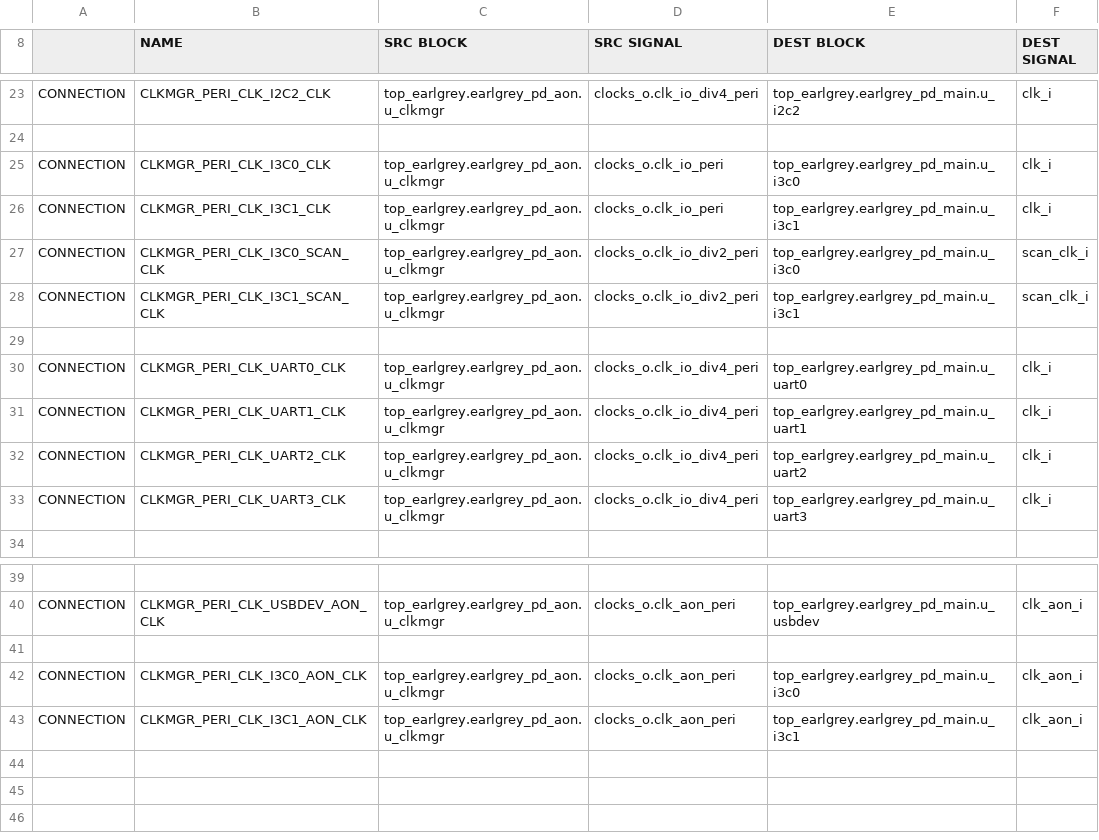
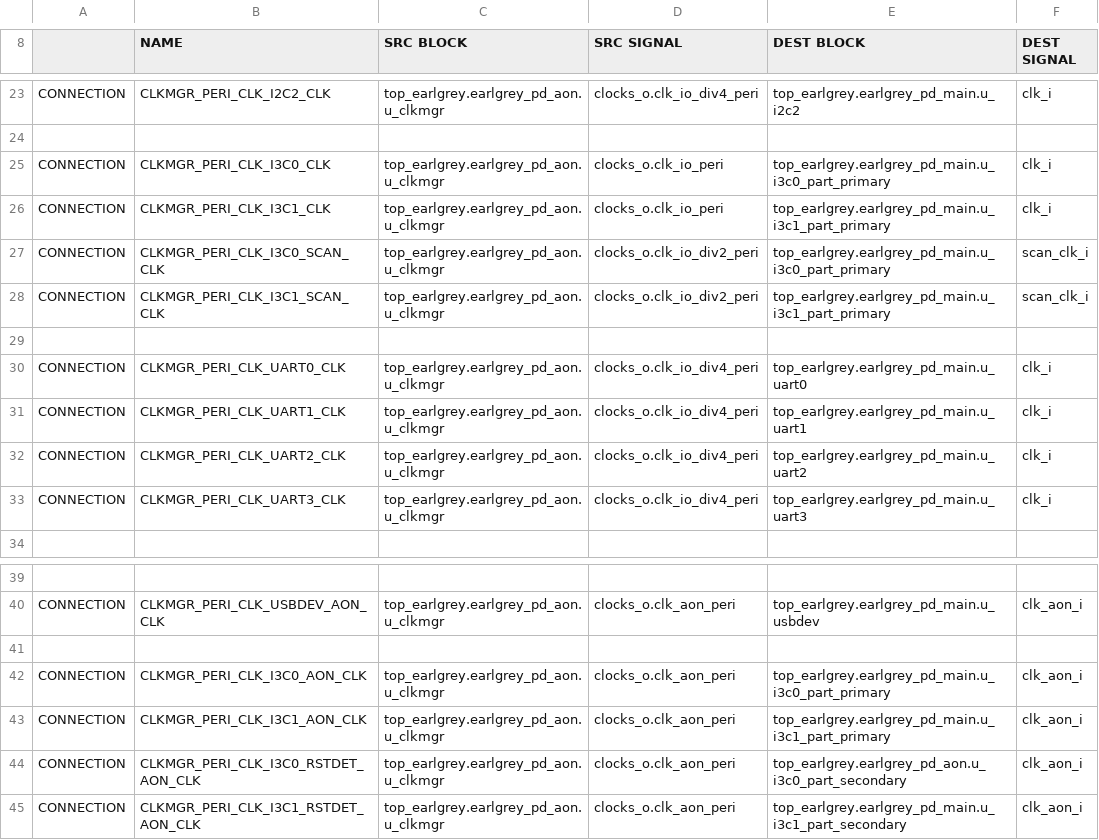
Before and after one commit to lowRISC/opentitan, a CSV file: hw/top_earlgrey/formal/conn_csvs/clkmgr_peri.csv, drawn as a sheet; only a part is shown, gaps mark what is left out.

Commit message:
[top_earlgrey] Instantiate I3C reset detectors
Prior to this commit, `top_earlgrey` instantiated `i3c0` and `i3c1`
without their Target Reset Detectors, leaving `rstdet_enable_o` and
`rstdet_o` unconnected and tying `rstdet_i` to its default (see

This commit configures both I3C instances as split IPs:

- `i3c0` has its primary partition in the Main power domain and its
  reset detector in the Aon domain, so that it can wake the chip from
  deep sleep.
- `i3c1` has both partitions in the Main domain.

Both detectors run on the AON peripheral clock and the `lc_aon` reset
of their power domain.

The I3C wake-ups take `pwrmgr` wake-up indices 0 and 1, so the indices
of all other wake-up sources shift by 2.  The detector inputs take
`pinmux` peripheral inputs 50 to 53, so the inputs from
`SpiDeviceTpmCsb` on shift by 4.  This commit adapts the users of
these indices:

- The chip-level all-wake-ups sequence waits for wake-up sources 2 to
  4 and checks these indices against `pwrmgr_reg_pkg`.
- The `pwrmgr` all-wake-ups tests get an I3C entry that is always
  skipped, because the test environments cannot send a Target Reset
  Pattern yet.
- The `dif_pwrmgr` unit test expects eight wake-up sources.

It also points the clock and reset connectivity checks to the
`u_i3c<n>_part_primary` instances and adds checks for the
`u_i3c<n>_part_secondary` instances.  In the CW340 FPGA constraints,
it pins the `pinmux` input selects of the detectors to the same pads
as those of their I3C instance, as for the existing I3C inputs, so that
no other pad clock propagates into the detectors.

Finally, it waives the AscentLint findings from the detector.  The
detector has no free-running clock: SCL and SDA from the pads clock
it, and asynchronous resets clear it.

The I3C section of the Earl Grey chip specification now describes the
detectors instead of stating that they are not instantiated.

Signed-off-by: Andreas Kurth <adk@lowrisc.org>

```diff
--- a/hw/top_earlgrey/formal/conn_csvs/clkmgr_peri.csv
+++ b/hw/top_earlgrey/formal/conn_csvs/clkmgr_peri.csv
@@ -24,6 +24,6 @@ CONNECTION, CLKMGR_PERI_CLK_I2C2_CLK, top_earlgrey.earlgrey_pd_aon.u_clkmgr,cloc
 
-CONNECTION, CLKMGR_PERI_CLK_I3C0_CLK,      top_earlgrey.earlgrey_pd_aon.u_clkmgr, clocks_o.clk_io_peri,      top_earlgrey.earlgrey_pd_main.u_i3c0, clk_i
-CONNECTION, CLKMGR_PERI_CLK_I3C1_CLK,      top_earlgrey.earlgrey_pd_aon.u_clkmgr, clocks_o.clk_io_peri,      top_earlgrey.earlgrey_pd_main.u_i3c1, clk_i
-CONNECTION, CLKMGR_PERI_CLK_I3C0_SCAN_CLK, top_earlgrey.earlgrey_pd_aon.u_clkmgr, clocks_o.clk_io_div2_peri, top_earlgrey.earlgrey_pd_main.u_i3c0, scan_clk_i
-CONNECTION, CLKMGR_PERI_CLK_I3C1_SCAN_CLK, top_earlgrey.earlgrey_pd_aon.u_clkmgr, clocks_o.clk_io_div2_peri, top_earlgrey.earlgrey_pd_main.u_i3c1, scan_clk_i
+CONNECTION, CLKMGR_PERI_CLK_I3C0_CLK,      top_earlgrey.earlgrey_pd_aon.u_clkmgr, clocks_o.clk_io_peri,      top_earlgrey.earlgrey_pd_main.u_i3c0_part_primary, clk_i
+CONNECTION, CLKMGR_PERI_CLK_I3C1_CLK,      top_earlgrey.earlgrey_pd_aon.u_clkmgr, clocks_o.clk_io_peri,      top_earlgrey.earlgrey_pd_main.u_i3c1_part_primary, clk_i
+CONNECTION, CLKMGR_PERI_CLK_I3C0_SCAN_CLK, top_earlgrey.earlgrey_pd_aon.u_clkmgr, clocks_o.clk_io_div2_peri, top_earlgrey.earlgrey_pd_main.u_i3c0_part_primary, scan_clk_i
+CONNECTION, CLKMGR_PERI_CLK_I3C1_SCAN_CLK, top_earlgrey.earlgrey_pd_aon.u_clkmgr, clocks_o.clk_io_div2_peri, top_earlgrey.earlgrey_pd_main.u_i3c1_part_primary, scan_clk_i
 
@@ -41,3 +41,5 @@ CONNECTION, CLKMGR_PERI_CLK_USBDEV_AON_CLK, top_earlgrey.earlgrey_pd_aon.u_clkmg
 
-CONNECTION, CLKMGR_PERI_CLK_I3C0_AON_CLK, top_earlgrey.earlgrey_pd_aon.u_clkmgr, clocks_o.clk_aon_peri, top_earlgrey.earlgrey_pd_main.u_i3c0, clk_aon_i
-CONNECTION, CLKMGR_PERI_CLK_I3C1_AON_CLK, top_earlgrey.earlgrey_pd_aon.u_clkmgr, clocks_o.clk_aon_peri, top_earlgrey.earlgrey_pd_main.u_i3c1, clk_aon_i
+CONNECTION, CLKMGR_PERI_CLK_I3C0_AON_CLK, top_earlgrey.earlgrey_pd_aon.u_clkmgr, clocks_o.clk_aon_peri, top_earlgrey.earlgrey_pd_main.u_i3c0_part_primary, clk_aon_i
+CONNECTION, CLKMGR_PERI_CLK_I3C1_AON_CLK, top_earlgrey.earlgrey_pd_aon.u_clkmgr, clocks_o.clk_aon_peri, top_earlgrey.earlgrey_pd_main.u_i3c1_part_primary, clk_aon_i
+CONNECTION, CLKMGR_PERI_CLK_I3C0_RSTDET_AON_CLK, top_earlgrey.earlgrey_pd_aon.u_clkmgr, clocks_o.clk_aon_peri, top_earlgrey.earlgrey_pd_aon.u_i3c0_part_secondary, clk_aon_i
+CONNECTION, CLKMGR_PERI_CLK_I3C1_RSTDET_AON_CLK, top_earlgrey.earlgrey_pd_aon.u_clkmgr, clocks_o.clk_aon_peri, top_earlgrey.earlgrey_pd_main.u_i3c1_part_secondary, clk_aon_i
```
Also changed, not shown: hw/top_earlgrey/formal/conn_csvs/rstmgr_resets_o.csv, 41 other files.
